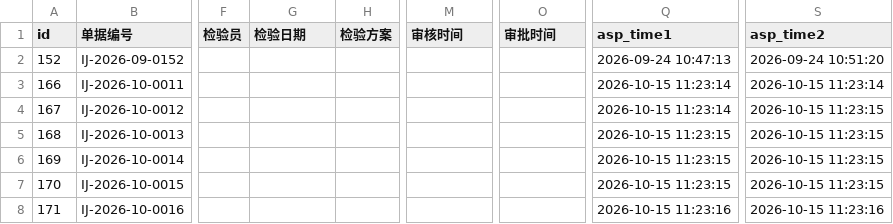
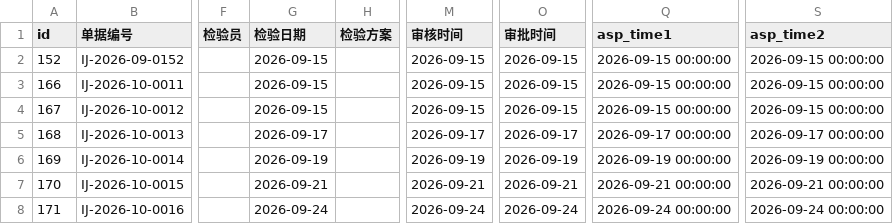
Before and after one commit to MyPanda-Hash/YINJIA, a CSV file: tools/archive/_dump-out/kingdee-data-1014/qc_insp.csv, drawn as a sheet; only a part is shown, gaps mark what is left out; the diff covers the shown part only; the diff names each change by its address in the sheet, - before the commit and + after, or states it on an @@ line.

```diff
--- a/tools/archive/_dump-out/kingdee-data-1014/qc_insp.csv
+++ b/tools/archive/_dump-out/kingdee-data-1014/qc_insp.csv
-G2:G4 (检验日期): (empty)
+G2:G4 (检验日期): 2026-09-15
-M2:M4 (审核时间): (empty)
+M2:M4 (审核时间): 2026-09-15
-O2:O4 (审批时间): (empty)
+O2:O4 (审批时间): 2026-09-15
-Q2 (asp_time1): 2026-09-24 10:47:13
+Q2 (asp_time1): 2026-09-15 00:00:00
-S2 (asp_time2): 2026-09-24 10:51:20
+S2 (asp_time2): 2026-09-15 00:00:00
-Q3:Q4 (asp_time1): 2026-10-15 11:23:14
+Q3:Q4 (asp_time1): 2026-09-15 00:00:00
-S3 (asp_time2): 2026-10-15 11:23:14
+S3 (asp_time2): 2026-09-15 00:00:00
-S4 (asp_time2): 2026-10-15 11:23:15
+S4 (asp_time2): 2026-09-15 00:00:00
-G5 (检验日期): (empty)
+G5 (检验日期): 2026-09-17
-M5 (审核时间): (empty)
+M5 (审核时间): 2026-09-17
-O5 (审批时间): (empty)
+O5 (审批时间): 2026-09-17
-Q5 (asp_time1): 2026-10-15 11:23:15
+Q5 (asp_time1): 2026-09-17 00:00:00
-S5 (asp_time2): 2026-10-15 11:23:15
+S5 (asp_time2): 2026-09-17 00:00:00
-G6 (检验日期): (empty)
+G6 (检验日期): 2026-09-19
-M6 (审核时间): (empty)
+M6 (审核时间): 2026-09-19
-O6 (审批时间): (empty)
+O6 (审批时间): 2026-09-19
-Q6 (asp_time1): 2026-10-15 11:23:15
+Q6 (asp_time1): 2026-09-19 00:00:00
-S6 (asp_time2): 2026-10-15 11:23:15
+S6 (asp_time2): 2026-09-19 00:00:00
-G7 (检验日期): (empty)
+G7 (检验日期): 2026-09-21
-M7 (审核时间): (empty)
+M7 (审核时间): 2026-09-21
-O7 (审批时间): (empty)
+O7 (审批时间): 2026-09-21
-Q7 (asp_time1): 2026-10-15 11:23:15
+Q7 (asp_time1): 2026-09-21 00:00:00
-S7 (asp_time2): 2026-10-15 11:23:15
+S7 (asp_time2): 2026-09-21 00:00:00
-G8 (检验日期): (empty)
+G8 (检验日期): 2026-09-24
-M8 (审核时间): (empty)
+M8 (审核时间): 2026-09-24
-O8 (审批时间): (empty)
+O8 (审批时间): 2026-09-24
-Q8 (asp_time1): 2026-10-15 11:23:16
+Q8 (asp_time1): 2026-09-24 00:00:00
-S8 (asp_time2): 2026-10-15 11:23:16
+S8 (asp_time2): 2026-09-24 00:00:00
```
Also changed, not shown: 20 edited cells elsewhere in this file, tools/archive/_dump-out/kingdee-data-1014/sl_recv.csv, tools/archive/_dump-out/kingdee-data-1014/yj_doc_status.csv, 2 other files.
